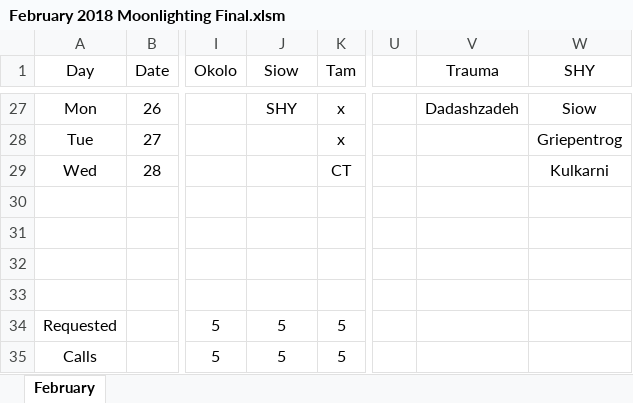
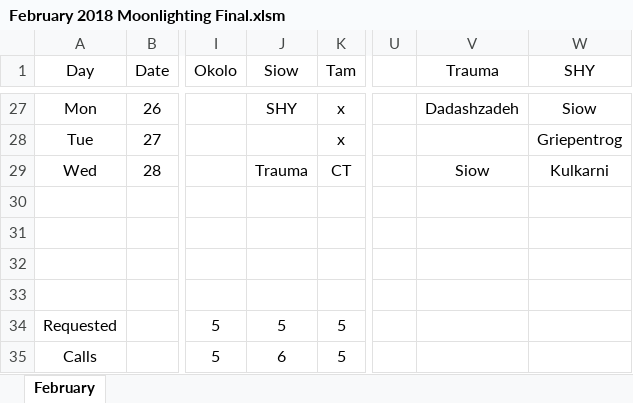
Before and after one commit to handzelrm/moonlighting, an Excel workbook: February 2018 Moonlighting Final.xlsm, sheet February, drawn as a sheet; only a part is shown, gaps mark what is left out; values as stored, in another font and other column widths than the file's, no borders; conditional formats not drawn; the diff names each change by its address in the sheet, - before the commit and + after, or states it on an @@ line.

Commit message:
Added Siow for Trauma 2/28. Adding Prelim Schedule for March.

```diff
--- a/February 2018 Moonlighting Final.xlsm (sheet February)
+++ b/February 2018 Moonlighting Final.xlsm (sheet February)
-J29 (Siow): (empty)
+J29 (Siow): Trauma
-V29 (Trauma): (empty)
+V29 (Trauma): Siow
-J35 (Siow): 5
+J35 (Siow): 6
```
Also changed, not shown: 4 other files.
